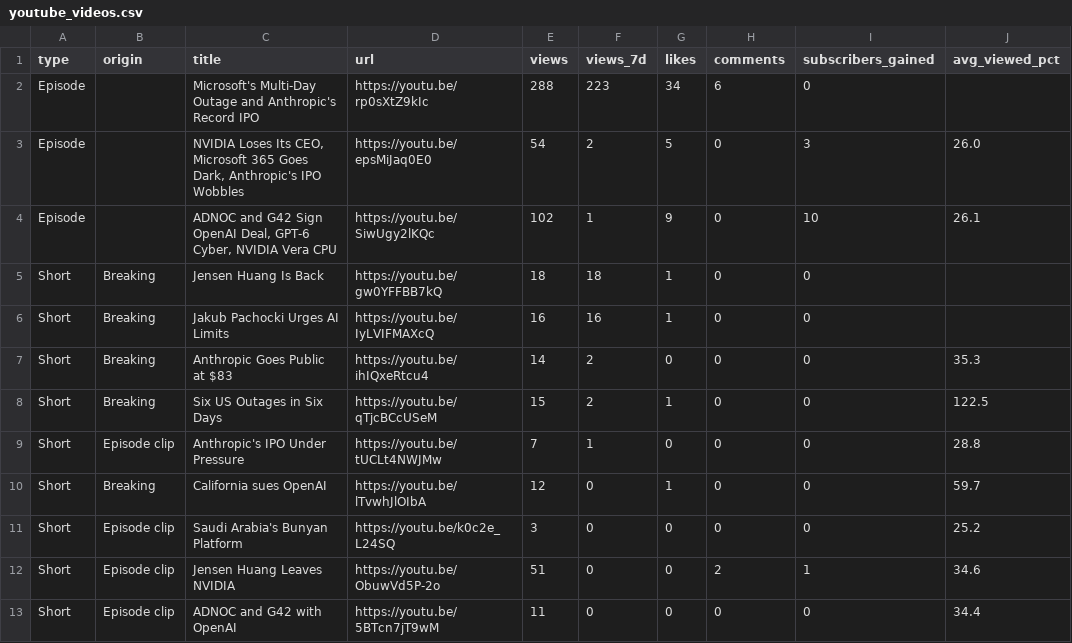
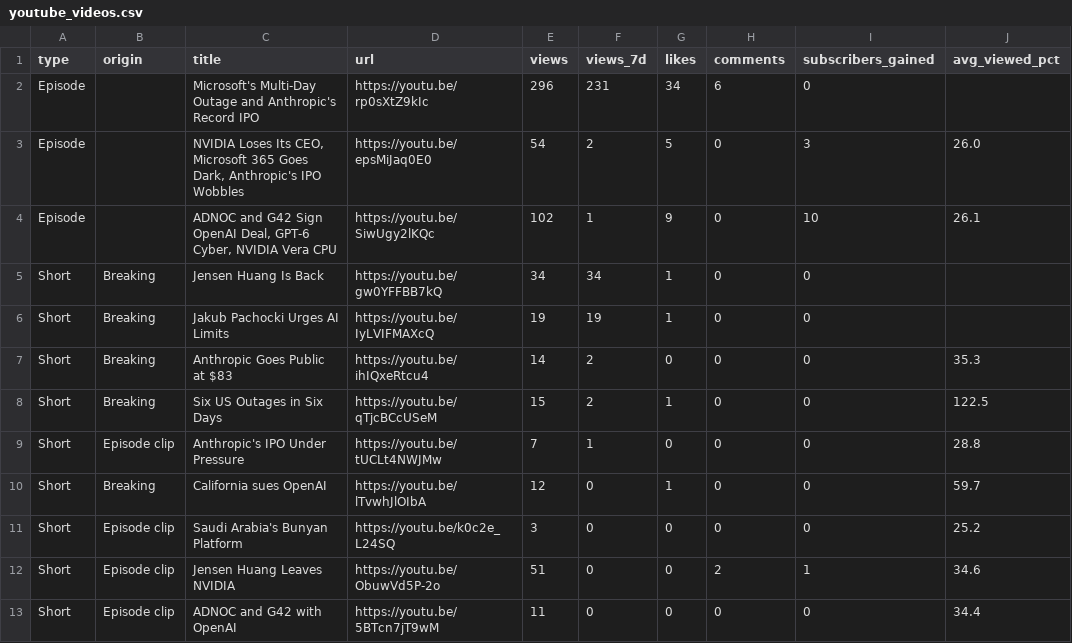
Before and after one commit to wisamk-ctrl/ai-youtube-pipeline, a CSV file: data/dashboard/youtube_videos.csv, drawn as a sheet; only a part is shown; the diff names each change by its address in the sheet, - before the commit and + after, or states it on an @@ line.

```diff
--- a/data/dashboard/youtube_videos.csv
+++ b/data/dashboard/youtube_videos.csv
-E2 (views): 288
+E2 (views): 296
-F2 (views_7d): 223
+F2 (views_7d): 231
-E5 (views): 18
+E5 (views): 34
-F5 (views_7d): 18
+F5 (views_7d): 34
-E6 (views): 16
+E6 (views): 19
-F6 (views_7d): 16
+F6 (views_7d): 19
```
Also changed, not shown: data/dashboard/pipeline.csv.
